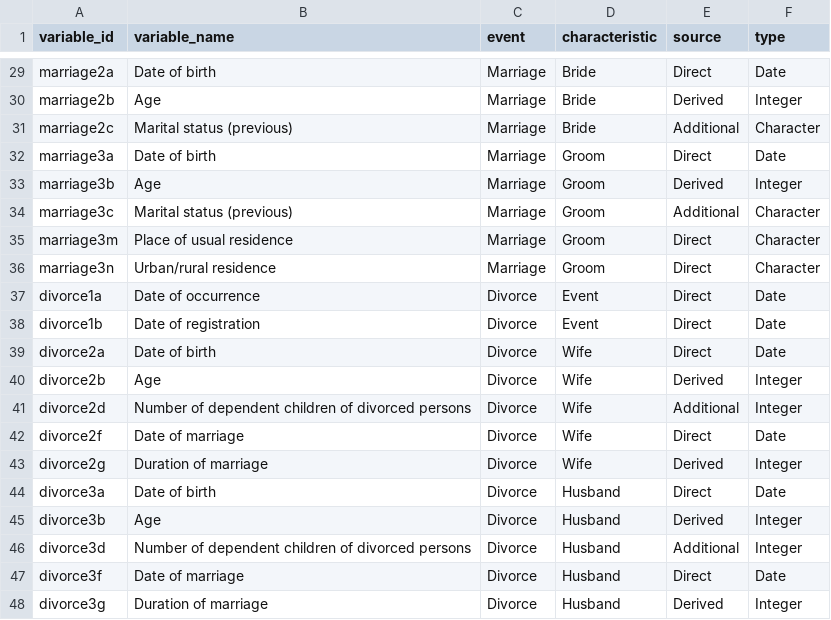
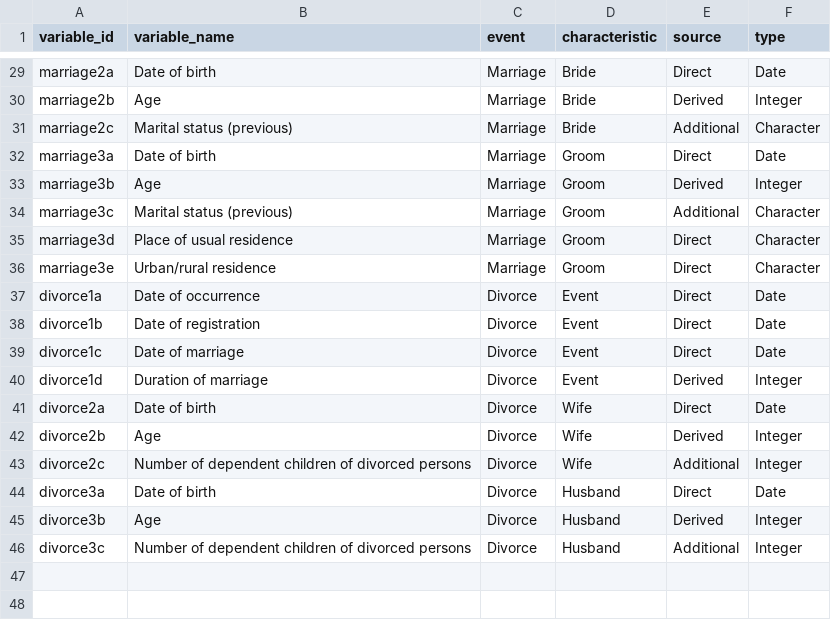
Before and after one commit to tech-acs/vsreport, a CSV file: vignettes/data/data_dictionary.csv, drawn as a sheet; only a part is shown, gaps mark what is left out.

```diff
--- a/vignettes/data/data_dictionary.csv
+++ b/vignettes/data/data_dictionary.csv
@@ -34,15 +34,13 @@ marriage3b,Age,Marriage,Groom,Derived,Integer
 marriage3c,Marital status (previous),Marriage,Groom,Additional,Character
-marriage3m,Place of usual residence,Marriage,Groom,Direct,Character
-marriage3n,Urban/rural residence,Marriage,Groom,Direct,Character
+marriage3d,Place of usual residence,Marriage,Groom,Direct,Character
+marriage3e,Urban/rural residence,Marriage,Groom,Direct,Character
 divorce1a,Date of occurrence,Divorce,Event,Direct,Date
 divorce1b,Date of registration,Divorce,Event,Direct,Date
+divorce1c,Date of marriage,Divorce,Event,Direct,Date
+divorce1d,Duration of marriage,Divorce,Event,Derived,Integer
 divorce2a,Date of birth,Divorce,Wife,Direct,Date
 divorce2b,Age,Divorce,Wife,Derived,Integer
-divorce2d,Number of dependent children of divorced persons,Divorce,Wife,Additional,Integer
-divorce2f,Date of marriage,Divorce,Wife,Direct,Date
-divorce2g,Duration of marriage,Divorce,Wife,Derived,Integer
+divorce2c,Number of dependent children of divorced persons,Divorce,Wife,Additional,Integer
 divorce3a,Date of birth,Divorce,Husband,Direct,Date
 divorce3b,Age,Divorce,Husband,Derived,Integer
-divorce3d,Number of dependent children of divorced persons,Divorce,Husband,Additional,Integer
-divorce3f,Date of marriage,Divorce,Husband,Direct,Date
-divorce3g,Duration of marriage,Divorce,Husband,Derived,Integer
+divorce3c,Number of dependent children of divorced persons,Divorce,Husband,Additional,Integer
```
Also changed, not shown: vignettes/data/variables.csv, vignettes/data/variables_to_outputs.csv, 8 other files.
